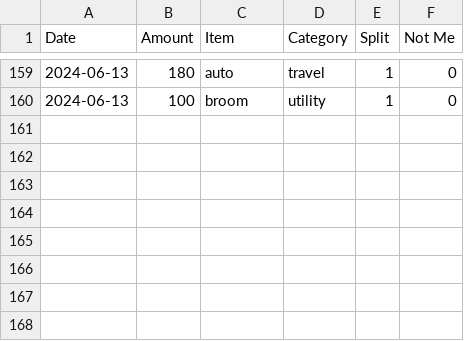
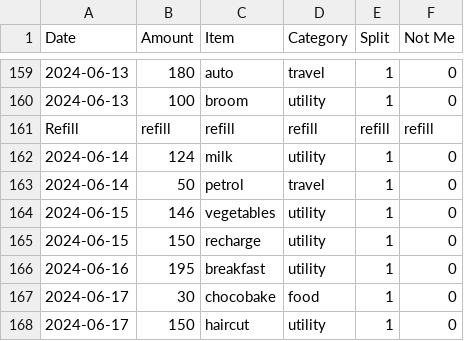
Before and after one commit to MBUYt0n/expense-tracker, a CSV file: expenses.csv, drawn as a sheet; only a part is shown, gaps mark what is left out; the diff names each change by its address in the sheet, - before the commit and + after, or states it on an @@ line.

```diff
--- a/expenses.csv
+++ b/expenses.csv
+row 161: Refill | refill | refill | refill | refill | refill
+row 162: 2024-06-14 | 124 | milk | utility | 1 | 0
+row 163: 2024-06-14 | 50 | petrol | travel | 1 | 0
+row 164: 2024-06-15 | 146 | vegetables | utility | 1 | 0
+row 165: 2024-06-15 | 150 | recharge | utility | 1 | 0
+row 166: 2024-06-16 | 195 | breakfast | utility | 1 | 0
+row 167: 2024-06-17 | 30 | chocobake | food | 1 | 0
+row 168: 2024-06-17 | 150 | haircut | utility | 1 | 0
```
Also changed, not shown: 2 other files.
